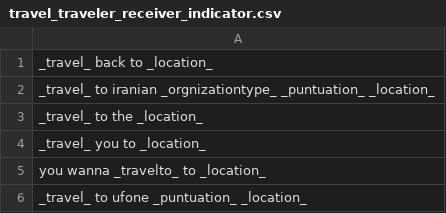
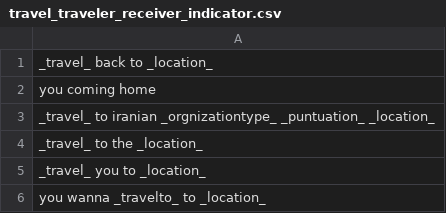
Before and after one commit to shinew13/sms_indicators_en, a CSV file: travel_traveler_receiver_indicator.csv, drawn as a sheet; only a part is shown; the shorter side is filled out with more unchanged rows; the diff names each change by its address in the sheet, - before the commit and + after, or states it on an @@ line.

Commit message:
Update travel_traveler_receiver_indicator.csv

```diff
--- a/travel_traveler_receiver_indicator.csv
+++ b/travel_traveler_receiver_indicator.csv
+row 2: you coming home
```
